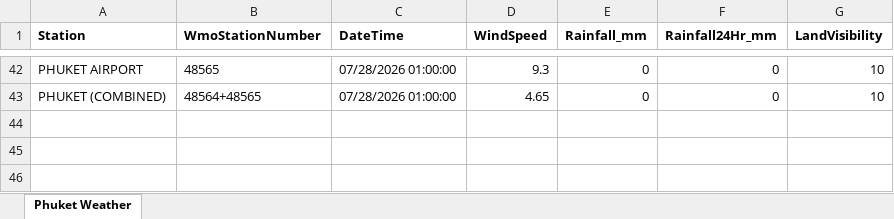
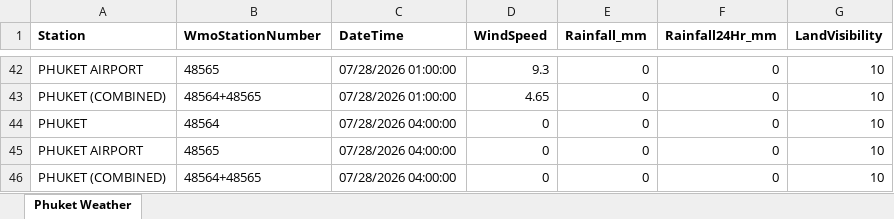
Before and after one commit to ankitrana90/my-phuket-weather-repo, an Excel workbook: Phuket_Weather.xlsx, sheet Phuket Weather, drawn as a sheet; only a part is shown, gaps mark what is left out; values as stored, in another font and other column widths than the file's, no borders; the diff names each change by its address in the sheet, - before the commit and + after, or states it on an @@ line.

```diff
--- a/Phuket_Weather.xlsx (sheet Phuket Weather)
+++ b/Phuket_Weather.xlsx (sheet Phuket Weather)
+row 44: PHUKET | 48564 | 07/28/2026 04:00:00 | 0 | 0 | 0 | 10
+row 45: PHUKET AIRPORT | 48565 | 07/28/2026 04:00:00 | 0 | 0 | 0 | 10
+row 46: PHUKET (COMBINED) | 48564+48565 | 07/28/2026 04:00:00 | 0 | 0 | 0 | 10
```
